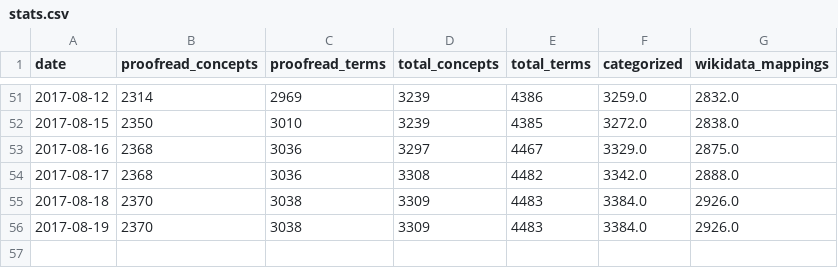
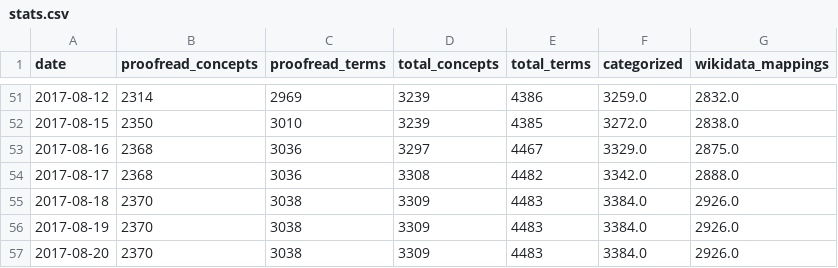
Before and after one commit to realfagstermer/prosjekt-kinderegg, a CSV file: stats.csv, drawn as a sheet; only a part is shown, gaps mark what is left out; the diff names each change by its address in the sheet, - before the commit and + after, or states it on an @@ line.

Commit message:
2017-08-20: 3309 concepts processed, 2370 proofread

```diff
--- a/stats.csv
+++ b/stats.csv
+row 57: 2017-08-20 | 2370 | 3038 | 3309 | 4483 | 3384.0 | 2926.0
```
Also changed, not shown: 4 other files.
